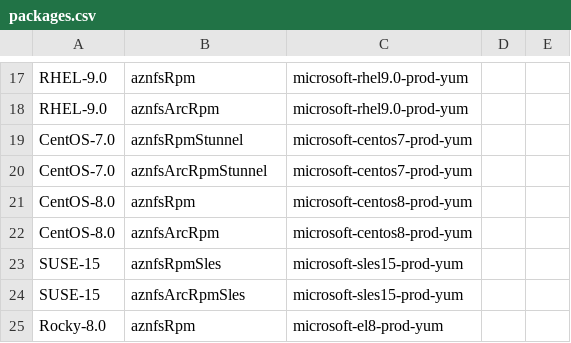
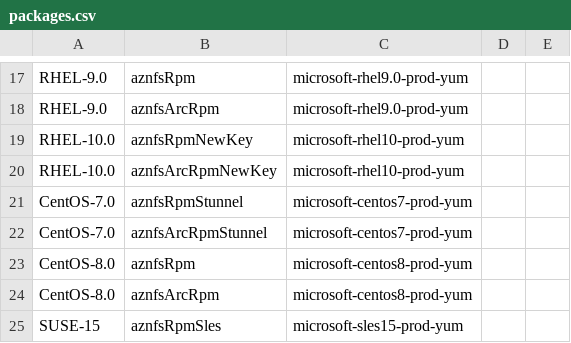
Before and after one commit to Azure/AZNFS-mount, a CSV file: packages.csv, drawn as a sheet; only a part is shown, gaps mark what is left out; the shorter side is filled out with more unchanged rows; the diff names each change by its address in the sheet, - before the commit and + after, or states it on an @@ line.

Commit message:
Init (#270)
Co-authored-by: Sepideh Roghanchi <sroghanchi@microsoft.com>

```diff
--- a/packages.csv
+++ b/packages.csv
+row 19: RHEL-10.0 | aznfsRpmNewKey | microsoft-rhel10-prod-yum
+row 20: RHEL-10.0 | aznfsArcRpmNewKey | microsoft-rhel10-prod-yum
```
Also changed, not shown: 1 other file.
